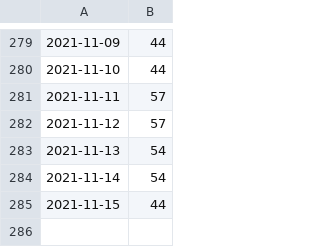
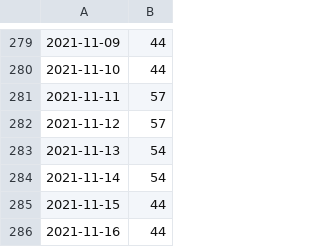
Before and after one commit to YuTan9/priceTracker, a CSV file: log.csv, drawn as a sheet; only a part is shown, gaps mark what is left out; the diff names each change by its address in the sheet, - before the commit and + after, or states it on an @@ line.

Commit message:
Price tracker auto update.

```diff
--- a/log.csv
+++ b/log.csv
+row 286: 2021-11-16 | 44
```
